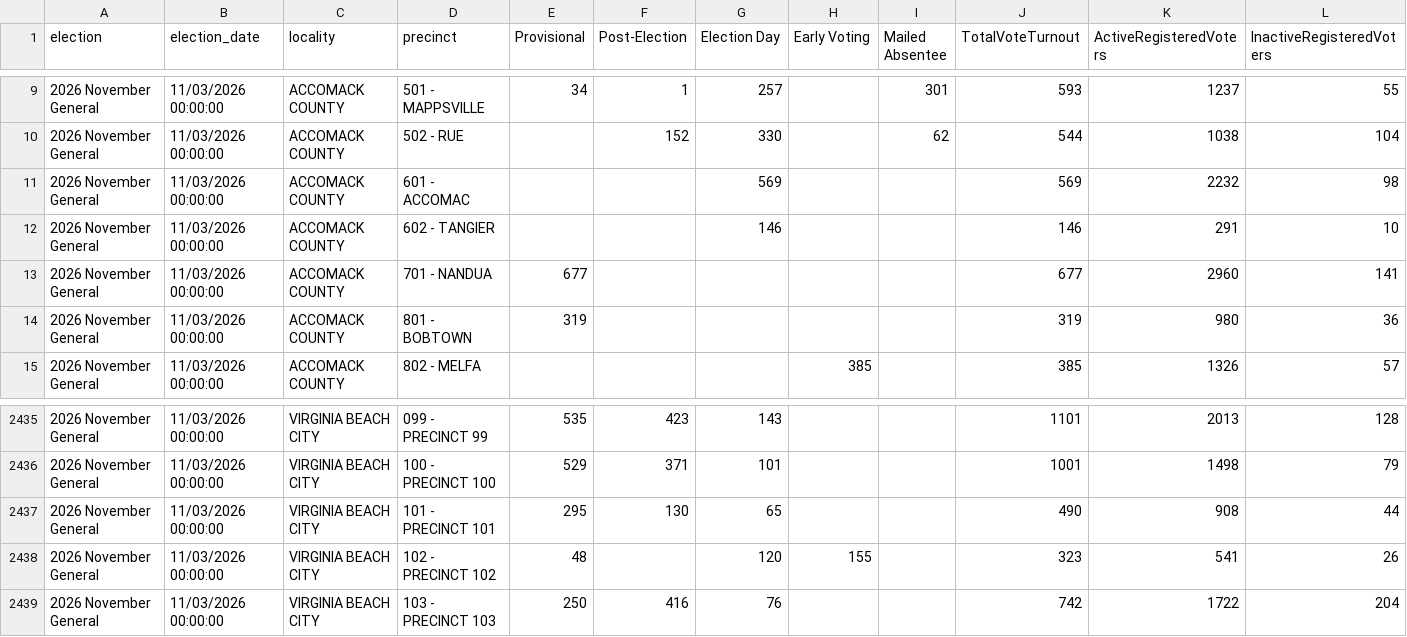
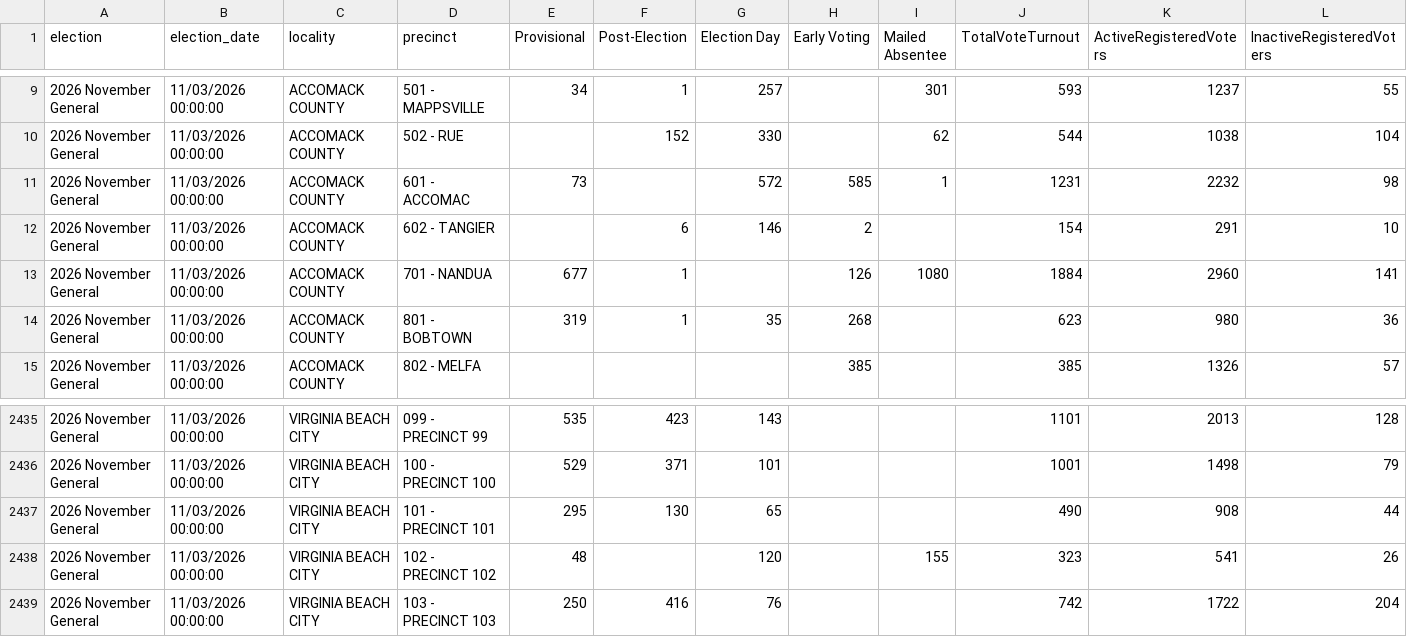
Before and after one commit to rkudeshi/VoteFlow, a CSV file: sources/state-results/2026-November-General/turnout.csv, drawn as a sheet; only a part is shown, gaps mark what is left out; the diff covers the shown part only; the diff names each change by its address in the sheet, - before the commit and + after, or states it on an @@ line.

```diff
--- a/sources/state-results/2026-November-General/turnout.csv
+++ b/sources/state-results/2026-November-General/turnout.csv
-E11 (Provisional): (empty)
+E11 (Provisional): 73
-G11 (Election Day): 569
+G11 (Election Day): 572
-H11 (Early Voting): (empty)
+H11 (Early Voting): 585
-I11 (Mailed Absentee): (empty)
+I11 (Mailed Absentee): 1
-J11 (TotalVoteTurnout): 569
+J11 (TotalVoteTurnout): 1231
-F12 (Post-Election): (empty)
+F12 (Post-Election): 6
-H12 (Early Voting): (empty)
+H12 (Early Voting): 2
-J12 (TotalVoteTurnout): 146
+J12 (TotalVoteTurnout): 154
-F13:F14 (Post-Election): (empty)
+F13:F14 (Post-Election): 1
-H13 (Early Voting): (empty)
+H13 (Early Voting): 126
-I13 (Mailed Absentee): (empty)
+I13 (Mailed Absentee): 1080
-J13 (TotalVoteTurnout): 677
+J13 (TotalVoteTurnout): 1884
-G14 (Election Day): (empty)
+G14 (Election Day): 35
-H14 (Early Voting): (empty)
+H14 (Early Voting): 268
-J14 (TotalVoteTurnout): 319
+J14 (TotalVoteTurnout): 623
-H2438 (Early Voting): 155
+H2438 (Early Voting): (empty)
-I2438 (Mailed Absentee): (empty)
+I2438 (Mailed Absentee): 155
```
Also changed, not shown: 86 edited cells elsewhere in this file, 4 other files.
